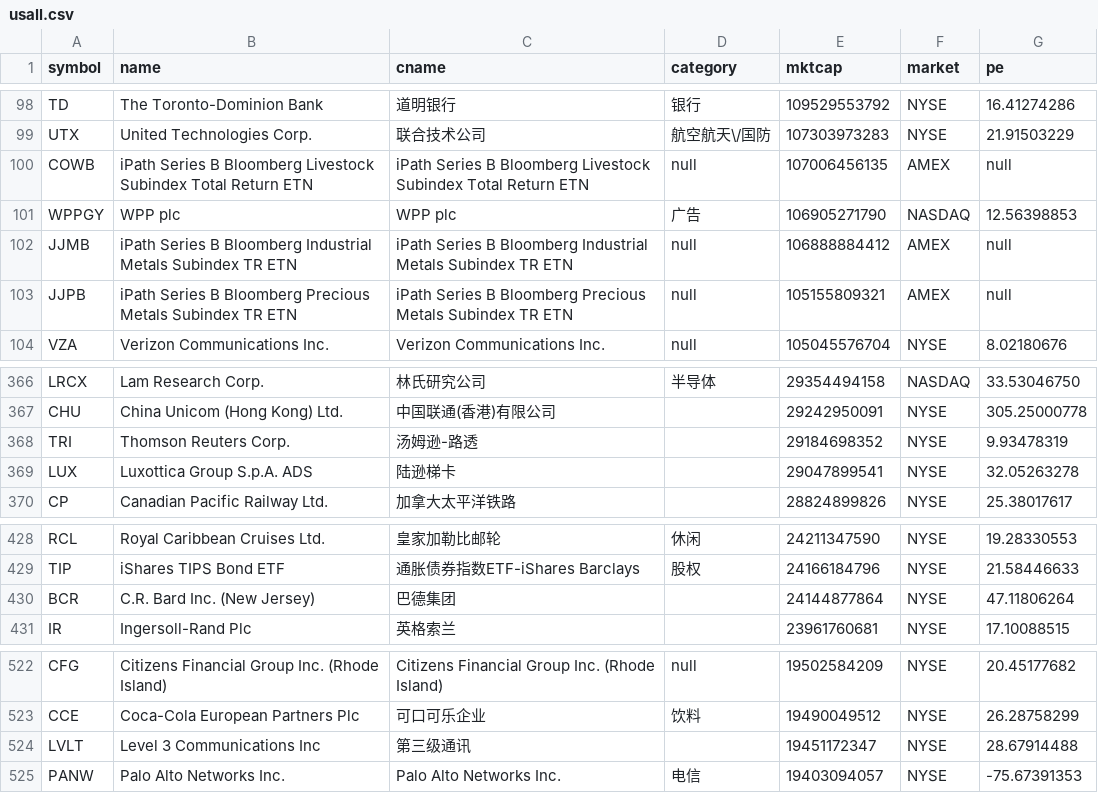
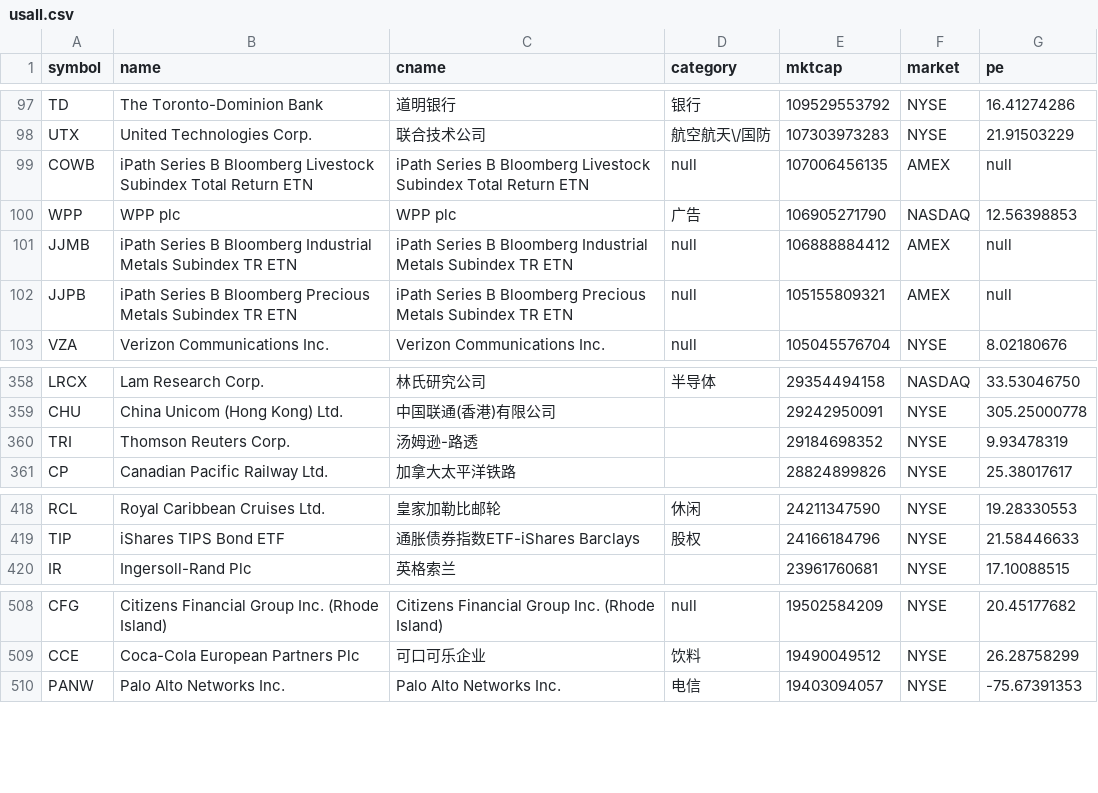
Before and after one commit to BWZX/crawl-data, a CSV file: usall.csv, drawn as a sheet; only a part is shown, gaps mark what is left out; the diff covers the shown part only.

```diff
--- a/usall.csv
+++ b/usall.csv
@@ -100,3 +99,3 @@ UTX,United Technologies Corp.,联合技术公司,航空航天\/国防,1073039732
 COWB,iPath Series B Bloomberg Livestock Subindex Total Return ETN,iPath Series B Bloomberg Livestock Subindex Total Return ETN,null,107006456135,AMEX,null
-WPPGY,WPP plc,WPP plc,广告,106905271790,NASDAQ,12.56398853
+WPP,WPP plc,WPP plc,广告,106905271790,NASDAQ,12.56398853
 JJMB,iPath Series B Bloomberg Industrial Metals Subindex TR ETN,iPath Series B Bloomberg Industrial Metals Subindex TR ETN,null,106888884412,AMEX,null
@@ -368,3 +360,2 @@ CHU,China Unicom (Hong Kong) Ltd.,中国联通(香港)有限公司,,29242950091,
 TRI,Thomson Reuters Corp.,汤姆逊-路透,,29184698352,NYSE,9.93478319
-LUX,Luxottica Group S.p.A. ADS,陆逊梯卡,,29047899541,NYSE,32.05263278
 CP,Canadian Pacific Railway Ltd.,加拿大太平洋铁路,,28824899826,NYSE,25.38017617
@@ -429,3 +419,2 @@ RCL,Royal Caribbean Cruises Ltd.,皇家加勒比邮轮,休闲,24211347590,NYSE,1
 TIP,iShares TIPS Bond ETF,通胀债券指数ETF-iShares Barclays,股权,24166184796,NYSE,21.58446633
-BCR,C.R. Bard  Inc. (New Jersey),巴德集团,,24144877864,NYSE,47.11806264
 IR,Ingersoll-Rand Plc,英格索兰,,23961760681,NYSE,17.10088515
@@ -523,3 +509,2 @@ CFG,Citizens Financial Group  Inc. (Rhode Island),Citizens Financial Group  Inc.
 CCE,Coca-Cola European Partners Plc,可口可乐企业,饮料,19490049512,NYSE,26.28758299
-LVLT,Level 3 Communications Inc,第三级通讯,,19451172347,NYSE,28.67914488
 PANW,Palo Alto Networks  Inc.,Palo Alto Networks  Inc.,电信,19403094057,NYSE,-75.67391353
```
Also changed, not shown: 12 removed rows elsewhere in this file, 1 other file.
